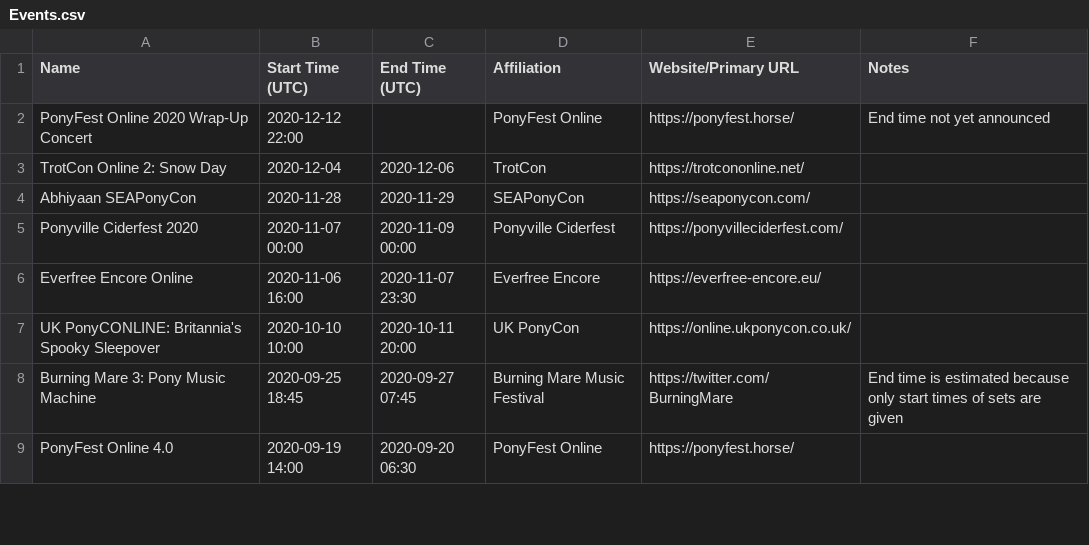
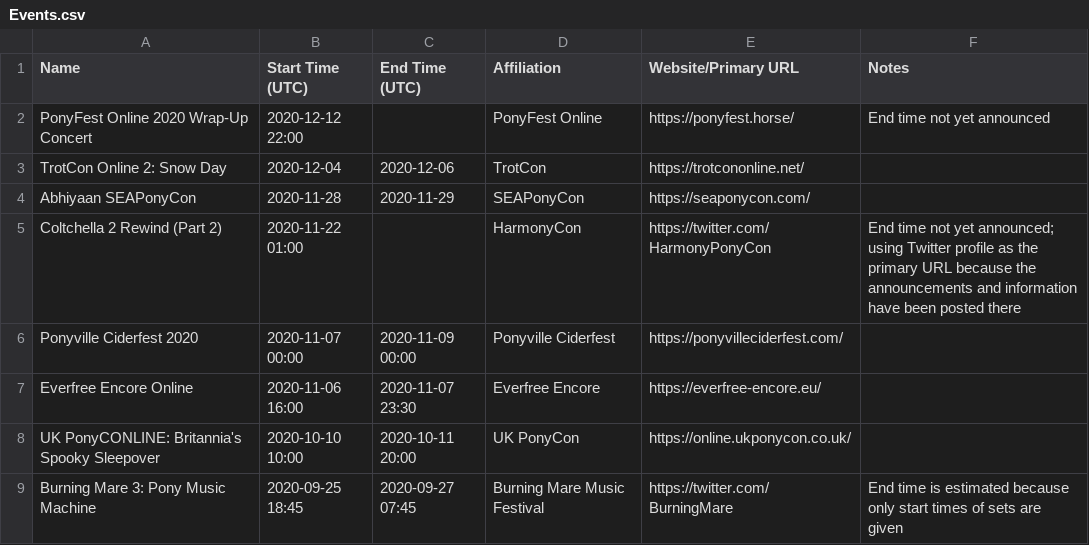
Before and after one commit to jack126guy/online-pony-events-covid-19, a CSV file: Events.csv, drawn as a sheet; only a part is shown; the shorter side is filled out with more unchanged rows.

Commit message:
Add Coltchella 2 Rewind (Part 2)

```diff
--- a/Events.csv
+++ b/Events.csv
@@ -4,2 +4,3 @@ TrotCon Online 2: Snow Day,2020-12-04,2020-12-06,TrotCon,https://trotcononline.n
 Abhiyaan SEAPonyCon,2020-11-28,2020-11-29,SEAPonyCon,https://seaponycon.com/,
+Coltchella 2 Rewind (Part 2),2020-11-22 01:00,,HarmonyCon,https://twitter.com/HarmonyPonyCon,End time not yet announced; using Twitter profile as the primary URL because the announcements and information have been posted there
 Ponyville Ciderfest 2020,2020-11-07 00:00,2020-11-09 00:00,Ponyville Ciderfest,https://ponyvilleciderfest.com/,
```
